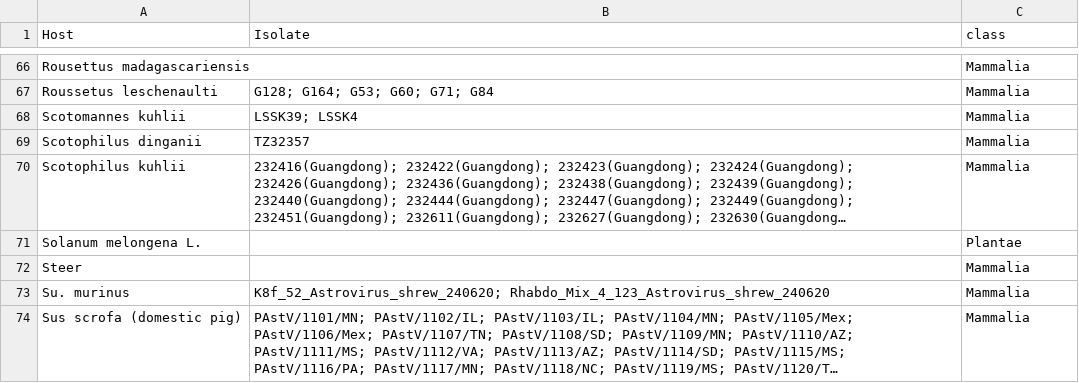
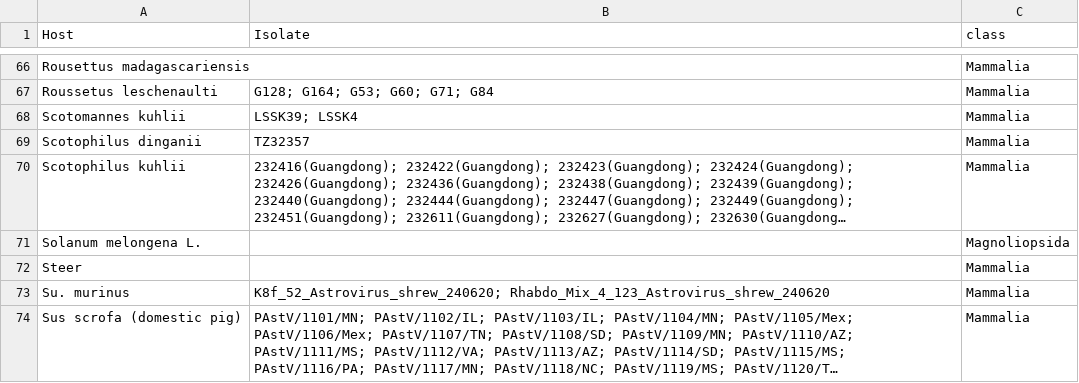
Before and after one commit to akarnaukhova2003/Astroviridae_database, a CSV file: data/Astroviridae_lineages_new.csv, drawn as a sheet; only a part is shown, gaps mark what is left out; long unchanged cells end in …; the diff names each change by its address in the sheet, - before the commit and + after, or states it on an @@ line.

```diff
--- a/data/Astroviridae_lineages_new.csv
+++ b/data/Astroviridae_lineages_new.csv
-C71 (class): Plantae
+C71 (class): Magnoliopsida
```
Also changed, not shown: 2 other files.
